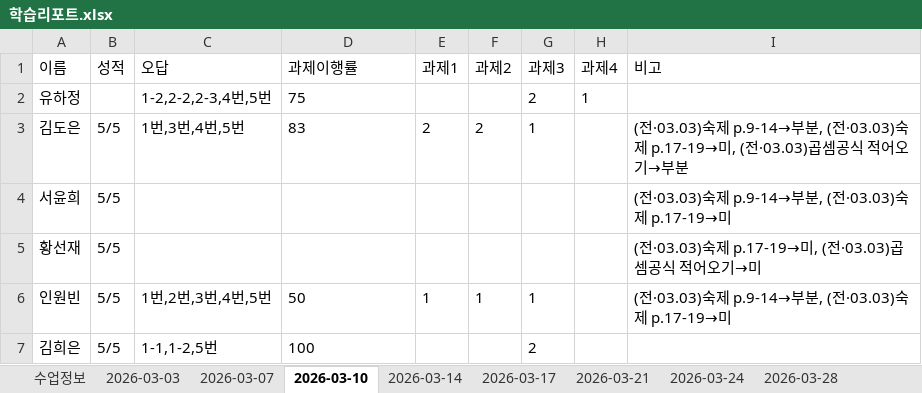
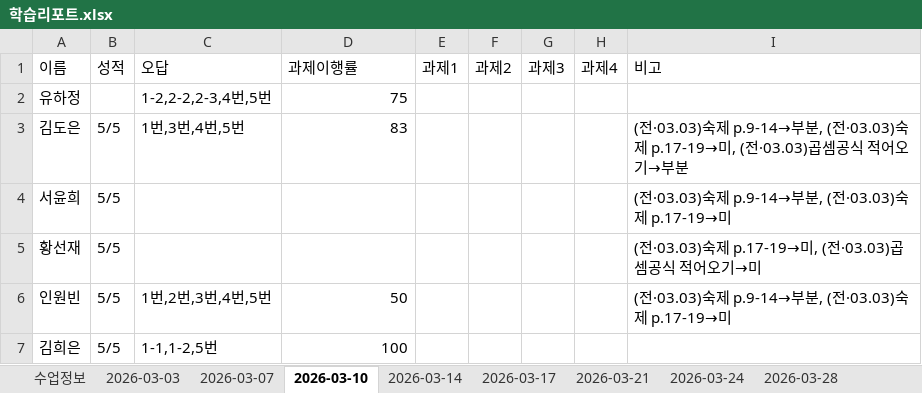
Before and after one commit to chlwnsghk123/report-system, an Excel workbook: 학습리포트.xlsx, sheet 2026-03-10, drawn as a sheet; values as stored, in another font and other column widths than the file's, no borders; the diff names each change by its address in the sheet, - before the commit and + after, or states it on an @@ line.

```diff
--- a/학습리포트.xlsx (sheet 2026-03-10)
+++ b/학습리포트.xlsx (sheet 2026-03-10)
-D2:D3 alignment: left
+D2:D3 alignment: right
-G2 (과제3): 2
+G2 (과제3): (empty)
-H2 (과제4): 1
+H2 (과제4): (empty)
-E3 (과제1): 2
+E3 (과제1): (empty)
-F3 (과제2): 2
+F3 (과제2): (empty)
-G3 (과제3): 1
+G3 (과제3): (empty)
-D6:D7 alignment: left
+D6:D7 alignment: right
-E6 (과제1): 1
+E6 (과제1): (empty)
-F6 (과제2): 1
+F6 (과제2): (empty)
-G6 (과제3): 1
+G6 (과제3): (empty)
-G7 (과제3): 2
+G7 (과제3): (empty)
```
Also changed, not shown: sheet 2026-03-17, sheet 2026-03-07, sheet 2026-03-21, sheet 이월과제, sheet 2026-03-14, sheet 수업정보, 40 other files.
